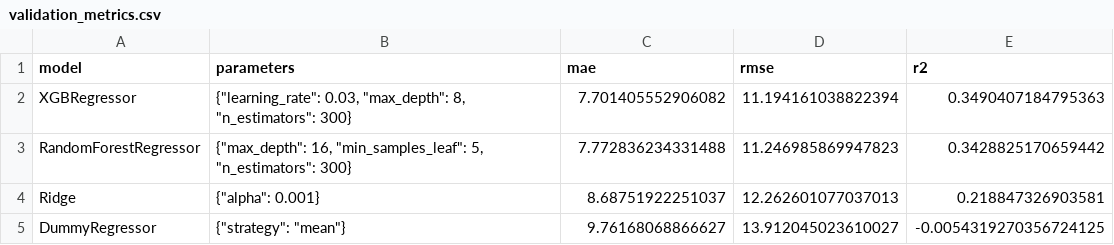
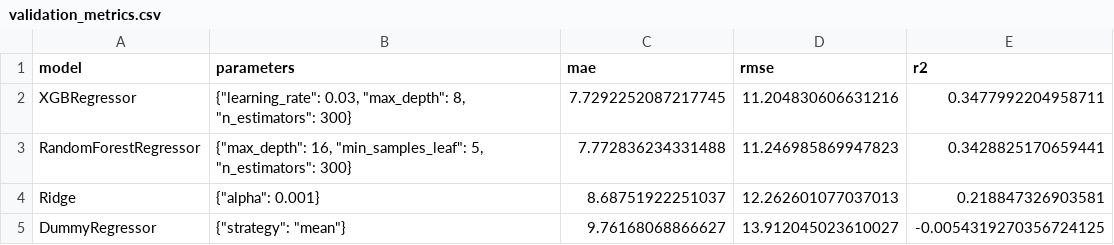
Before and after one commit to Priyal-2005/water-quality-prediction, a CSV file: results/validation_metrics.csv, drawn as a sheet.

```diff
--- a/results/validation_metrics.csv
+++ b/results/validation_metrics.csv
@@ -1,4 +1,4 @@
 model,parameters,mae,rmse,r2
-XGBRegressor,"{""learning_rate"": 0.03, ""max_depth"": 8, ""n_estimators"": 300}",7.701405552906082,11.194161038822394,0.3490407184795363
-RandomForestRegressor,"{""max_depth"": 16, ""min_samples_leaf"": 5, ""n_estimators"": 300}",7.772836234331488,11.246985869947823,0.3428825170659442
+XGBRegressor,"{""learning_rate"": 0.03, ""max_depth"": 8, ""n_estimators"": 300}",7.7292252087217745,11.204830606631216,0.3477992204958711
+RandomForestRegressor,"{""max_depth"": 16, ""min_samples_leaf"": 5, ""n_estimators"": 300}",7.772836234331488,11.246985869947823,0.3428825170659441
 Ridge,"{""alpha"": 0.001}",8.68751922251037,12.262601077037013,0.218847326903581
```
Also changed, not shown: results/tuning_results.csv, 19 other files.
